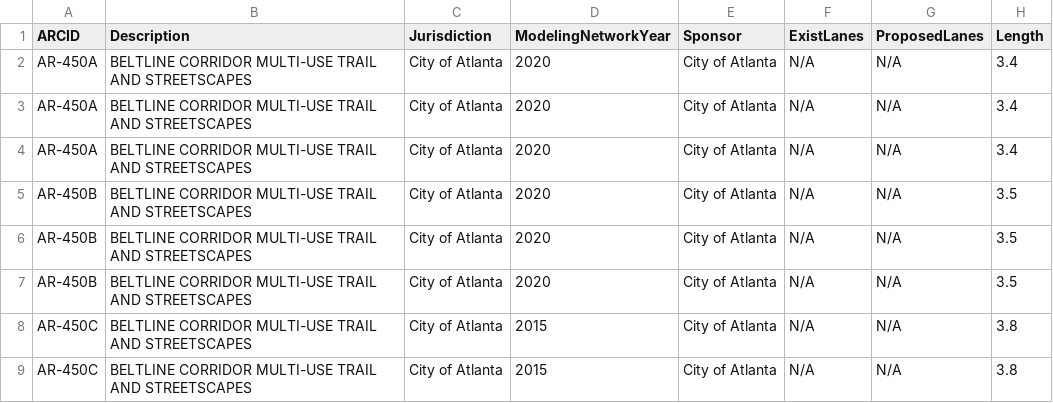
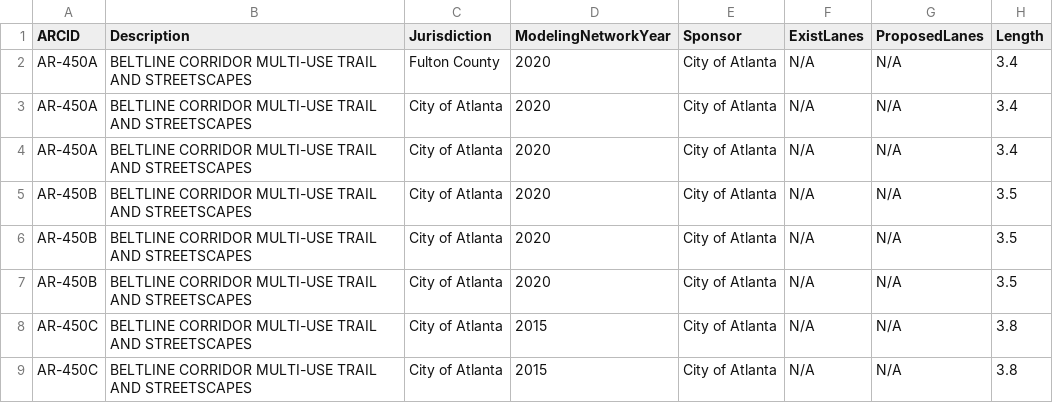
Before and after one commit to landonreed/plan-git-old, a CSV file: plan2040/projects.csv, drawn as a sheet; only a part is shown; the diff names each change by its address in the sheet, - before the commit and + after, or states it on an @@ line.

Commit message:
changed jurisdiction of first record to FUlton Co

```diff
--- a/plan2040/projects.csv
+++ b/plan2040/projects.csv
-C2 (Jurisdiction): City of Atlanta
+C2 (Jurisdiction): Fulton County
```
